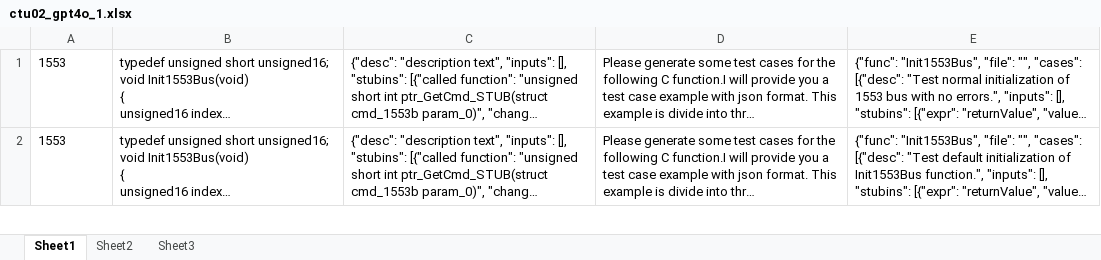
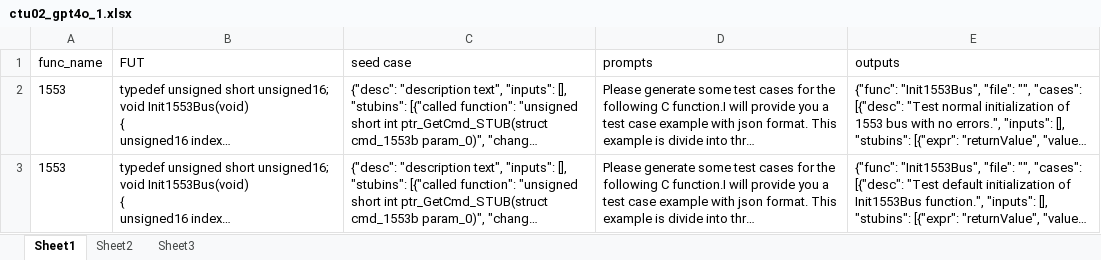
Before and after one commit to ljw66/STRUT-C, an Excel workbook: data/experiment_1/ctu02_gpt4o_1.xlsx, sheet Sheet1, drawn as a sheet; only a part is shown; long unchanged cells end in …; values as stored, in another font and other column widths than the file's, no borders; the diff names each change by its address in the sheet, - before the commit and + after, or states it on an @@ line.

```diff
--- a/data/experiment_1/ctu02_gpt4o_1.xlsx (sheet Sheet1)
+++ b/data/experiment_1/ctu02_gpt4o_1.xlsx (sheet Sheet1)
+row 1: func_name | FUT | seed case | prompts | outputs
```
Also changed, not shown: data/experiment_1/bench_gpt4o_1.xlsx, data/experiment_1/bstring_gpt4o_1.xlsx, 7 other files.
